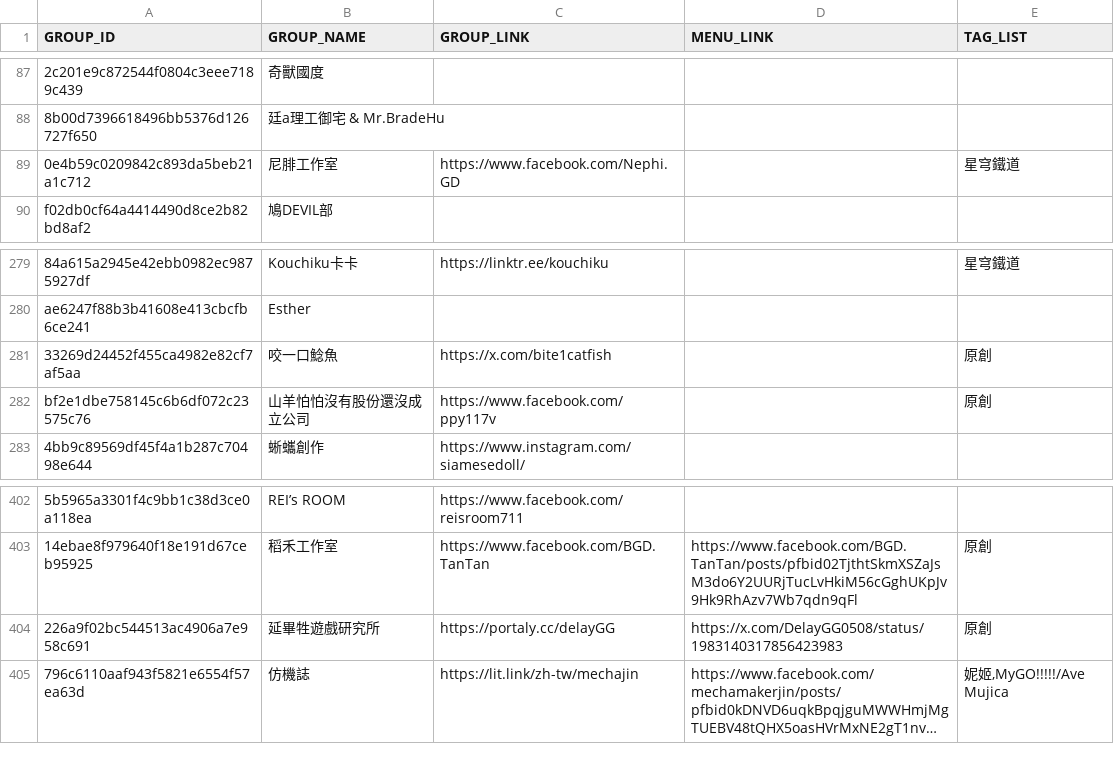
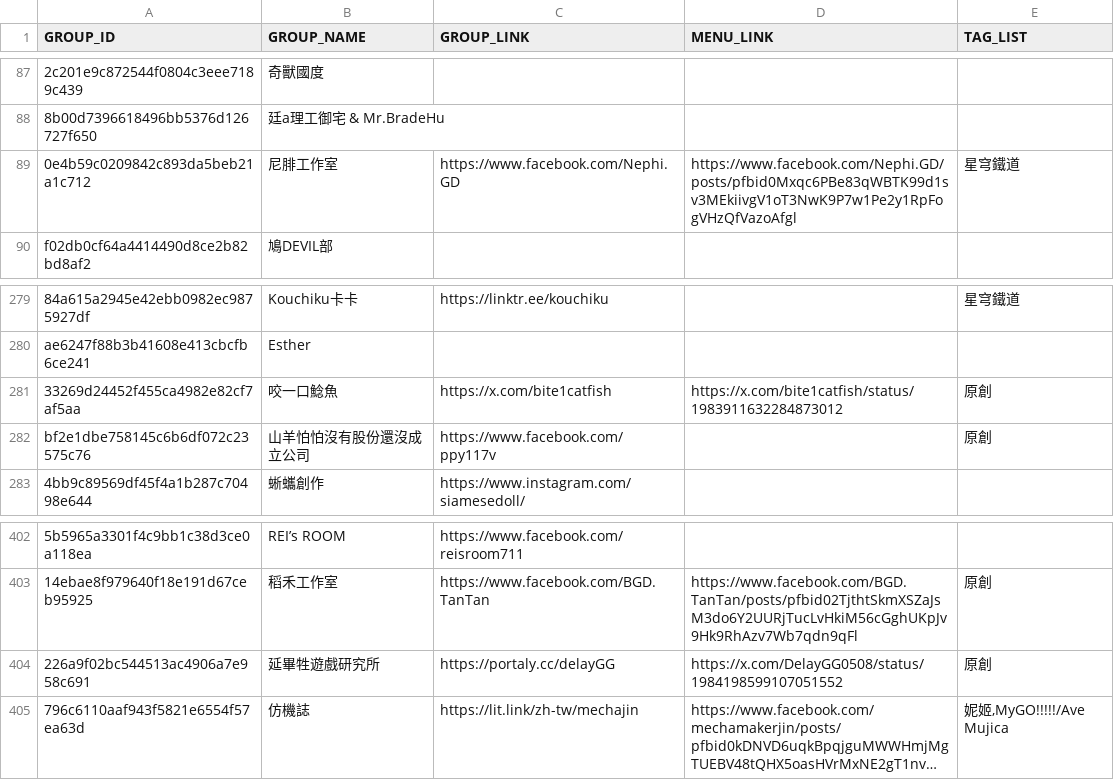
Before and after one commit to nh60211as/DoujinMapMarker, a CSV file: data/PF43/group-list.csv, drawn as a sheet; only a part is shown, gaps mark what is left out; long unchanged cells end in …; the diff covers the shown part only; the diff names each change by its address in the sheet, - before the commit and + after, or states it on an @@ line.

```diff
--- a/data/PF43/group-list.csv
+++ b/data/PF43/group-list.csv
-D89 (MENU_LINK): (empty)
+D89 (MENU_LINK): https://www.facebook.com/Nephi.GD/posts/pfbid0Mxqc6PBe83qWBTK99d1sv3MEkiivgV1oT3NwK9P7w1Pe2y1RpFogVHzQfVazoAfgl
-D281 (MENU_LINK): (empty)
+D281 (MENU_LINK): https://x.com/bite1catfish/status/1983911632284873012
-D404 (MENU_LINK): https://x.com/DelayGG0508/status/1983140317856423983
+D404 (MENU_LINK): https://x.com/DelayGG0508/status/1984198599107051552
```
Also changed, not shown: 12 edited cells elsewhere in this file, 2 other files.
